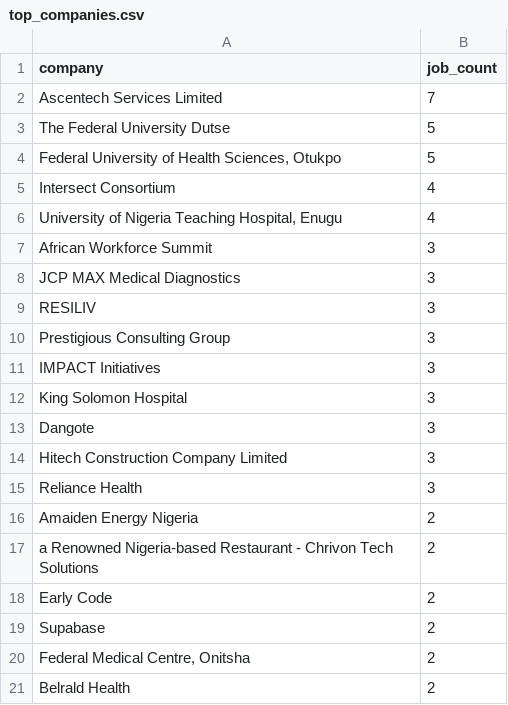
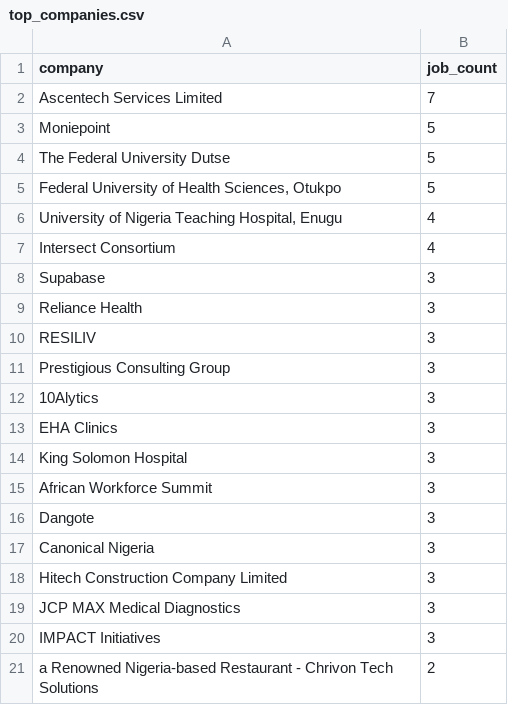
Before and after one commit to Thisizeru/Nigeria-job-market-tracker, a CSV file: dashboard/data/top_companies.csv, drawn as a sheet.

```diff
--- a/dashboard/data/top_companies.csv
+++ b/dashboard/data/top_companies.csv
@@ -2,20 +2,20 @@ company,job_count
 Ascentech Services Limited,7
+Moniepoint,5
 The Federal University Dutse,5
 "Federal University of Health Sciences, Otukpo",5
+"University of Nigeria Teaching Hospital, Enugu",4
 Intersect Consortium,4
-"University of Nigeria Teaching Hospital, Enugu",4
-African Workforce Summit,3
-JCP MAX Medical Diagnostics,3
+Supabase,3
+Reliance Health,3
 RESILIV,3
 Prestigious Consulting Group,3
+10Alytics,3
+EHA Clinics,3
+King Solomon Hospital,3
+African Workforce Summit,3
+Dangote,3
+Canonical Nigeria,3
+Hitech Construction Company Limited,3
+JCP MAX Medical Diagnostics,3
 IMPACT Initiatives,3
-King Solomon Hospital,3
-Dangote,3
-Hitech Construction Company Limited,3
-Reliance Health,3
-Amaiden Energy Nigeria,2
 a Renowned Nigeria-based Restaurant - Chrivon Tech Solutions,2
-Early Code,2
-Supabase,2
-"Federal Medical Centre, Onitsha",2
-Belrald Health,2
```
Also changed, not shown: 4 other files.
